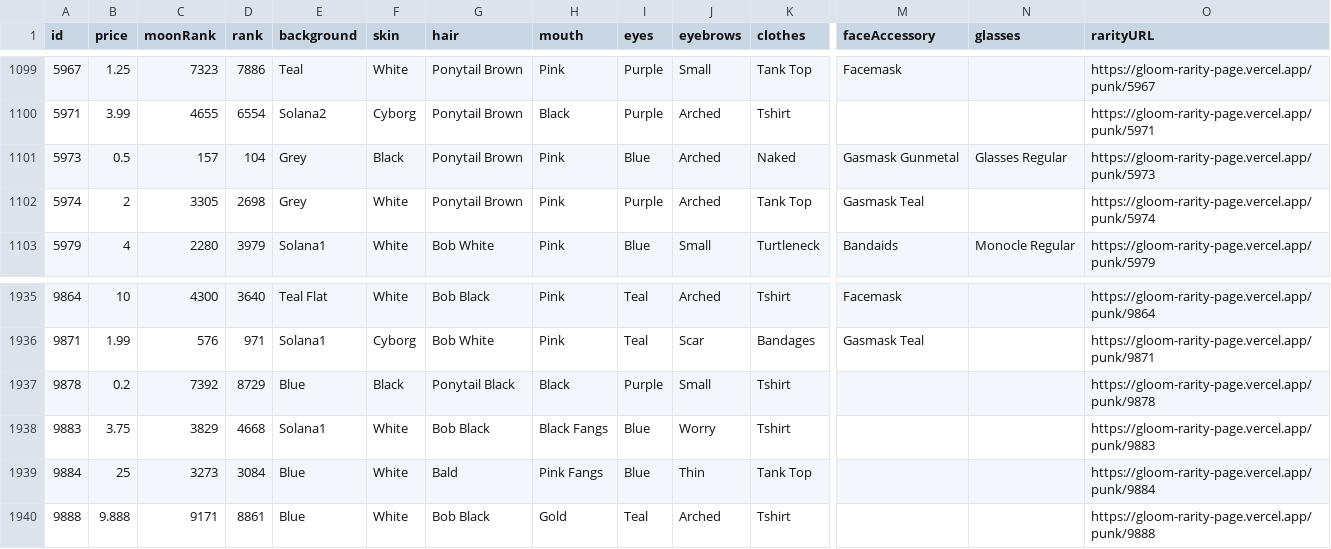
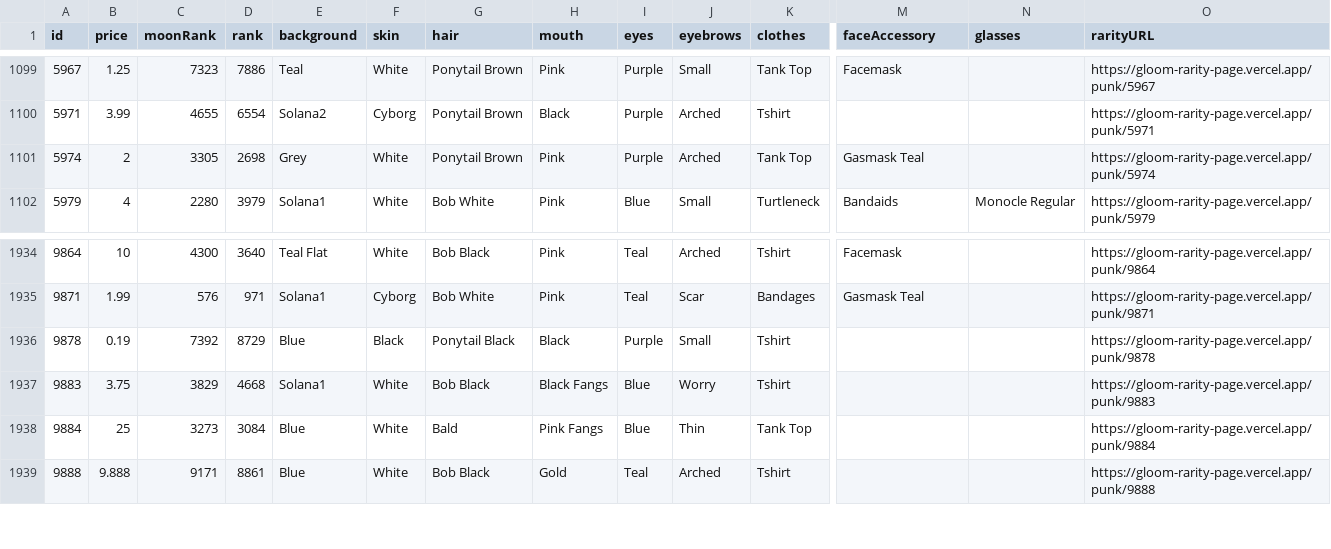
Before and after one commit to nobodykr/solanart-gloom-monitor, a CSV file: gloom-data-processed.csv, drawn as a sheet; only a part is shown, gaps mark what is left out; removed rows and columns are numbered as before the commit, all else as after; rows hold the shown columns only; the diff names each change by its address in the sheet, - before the commit and + after, or states it on an @@ line.

Commit message:
Flat: latest data (2021-10-28T18:14:51.478Z) {   "date": "2021-10-28T18:14:51.478Z",   "files": [     {       "name": "gloom-data-processed.csv",       "deltaBytes": -226,       "source": "https://qzlsklfacc.medianetwork.cloud/nft_for_sale?collection=gloompunk"     },     {       "name": "gloom-data.json",       "deltaBytes": -551,       "source": "https://qzlsklfacc.medianetwork.cloud/nft_for_sale?collection=gloompunk"     },     {       "name": "gloom-picks.csv",       "deltaBytes": -21,       "source": "https://qzlsklfacc.medianetwork.cloud/nft_for_sale?collection=gloompunk"     }   ] }

```diff
--- a/gloom-data-processed.csv
+++ b/gloom-data-processed.csv
-row 1101: 5973 | 0.5 | 157 | 104 | Grey | Black | Ponytail Brown | Pink | Blue | Arched | Naked | Gasmask Gunmetal | Glasses Regular | https://gloom-rarity-page.vercel.app/punk/5973
-B1936 (price): 0.2
+B1936 (price): 0.19
```
Also changed, not shown: gloom-picks.csv, 1 other file.
